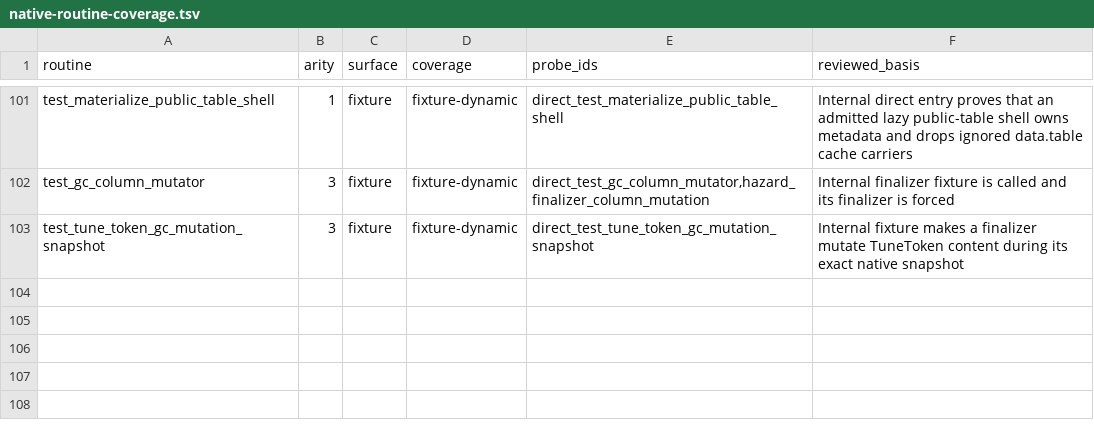
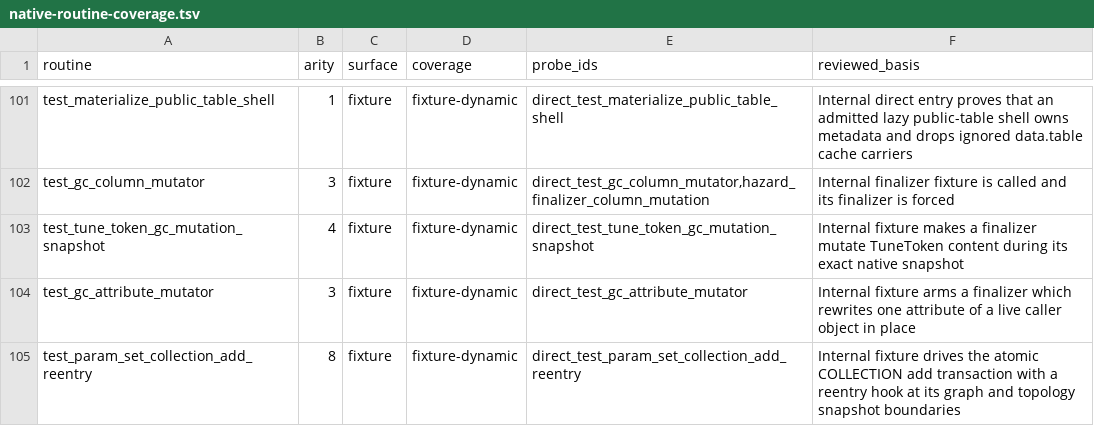
Before and after one commit to mlr-org/paradox, a TSV file: environment/native-routine-coverage.tsv, drawn as a sheet; only a part is shown, gaps mark what is left out.

```diff
--- a/environment/native-routine-coverage.tsv
+++ b/environment/native-routine-coverage.tsv
@@ -102,2 +102,4 @@ test_materialize_public_table_shell	1	fixture	fixture-dynamic	direct_test_materi
 test_gc_column_mutator	3	fixture	fixture-dynamic	direct_test_gc_column_mutator,hazard_finalizer_column_mutation	Internal finalizer fixture is called and its finalizer is forced
-test_tune_token_gc_mutation_snapshot	3	fixture	fixture-dynamic	direct_test_tune_token_gc_mutation_snapshot	Internal fixture makes a finalizer mutate TuneToken content during its exact native snapshot
+test_tune_token_gc_mutation_snapshot	4	fixture	fixture-dynamic	direct_test_tune_token_gc_mutation_snapshot	Internal fixture makes a finalizer mutate TuneToken content during its exact native snapshot
+test_gc_attribute_mutator	3	fixture	fixture-dynamic	direct_test_gc_attribute_mutator	Internal fixture arms a finalizer which rewrites one attribute of a live caller object in place
+test_param_set_collection_add_reentry	8	fixture	fixture-dynamic	direct_test_param_set_collection_add_reentry	Internal fixture drives the atomic COLLECTION add transaction with a reentry hook at its graph and topology snapshot boundaries
```
Also changed, not shown: 16 other files.
